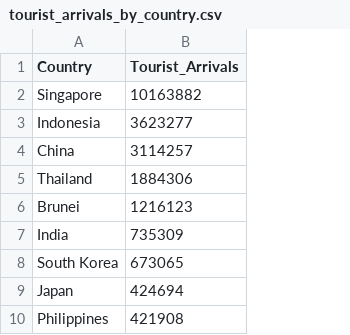
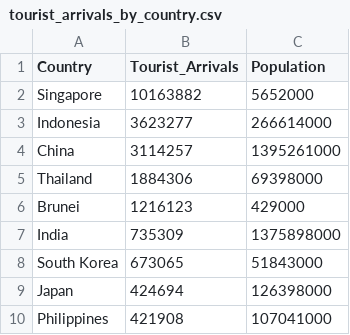
Before and after one commit to JunaidLimalia/3179_A2, a CSV file: data/tourist_arrivals_by_country.csv, drawn as a sheet; only a part is shown; the diff names each change by its address in the sheet, - before the commit and + after, or states it on an @@ line.

Commit message:
added data

```diff
--- a/data/tourist_arrivals_by_country.csv
+++ b/data/tourist_arrivals_by_country.csv
+column C (Population), rows 2-10: 5652000 | 266614000 | 1395261000 | 69398000 | 429000 | 1375898000 | 51843000 | 126398000 | 107041000
```
